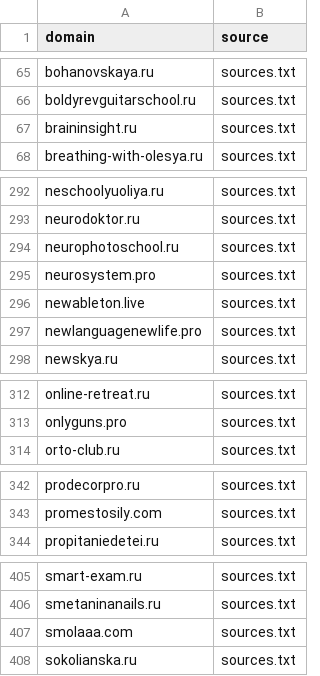
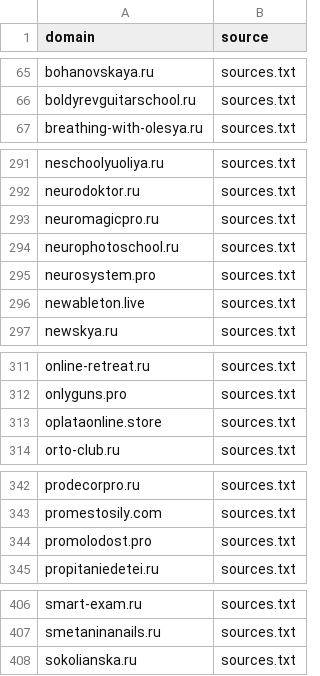
Before and after one commit to xlollypop22/rf-online-schools-registry., a CSV file: data/raw_domains.csv, drawn as a sheet; only a part is shown, gaps mark what is left out; removed rows and columns are numbered as before the commit, all else as after; the diff names each change by its address in the sheet, - before the commit and + after, or states it on an @@ line.

```diff
--- a/data/raw_domains.csv
+++ b/data/raw_domains.csv
-row 67: braininsight.ru | sources.txt
+row 293: neuromagicpro.ru | sources.txt
-row 297: newlanguagenewlife.pro | sources.txt
+row 313: oplataonline.store | sources.txt
+row 344: promolodost.pro | sources.txt
-row 407: smolaaa.com | sources.txt
```
Also changed, not shown: data/registry_enriched.csv, data/registry_final.csv.
